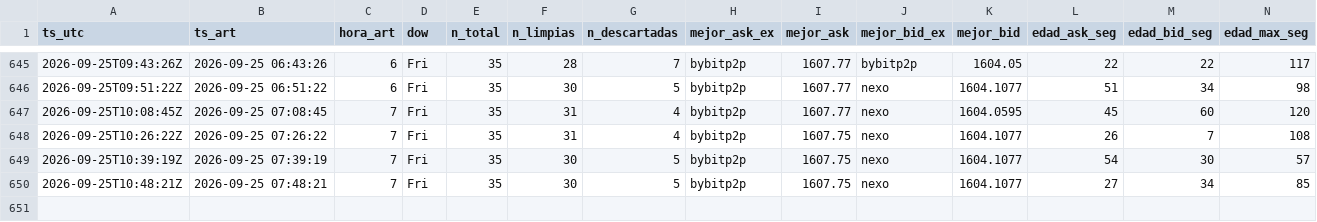
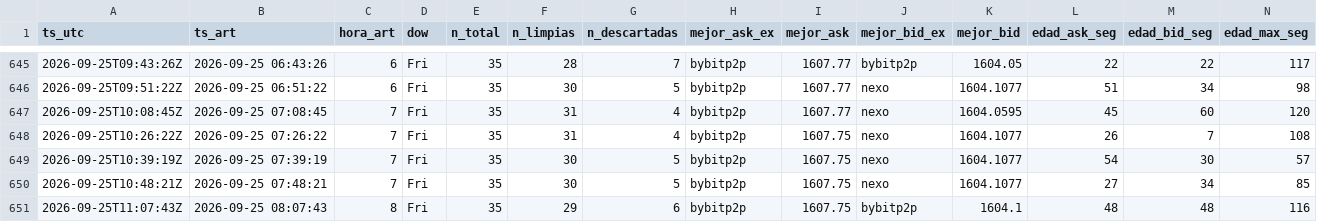
Before and after one commit to nahuelnob/observatorio-usdt, a CSV file: data/metricas.csv, drawn as a sheet; only a part is shown, gaps mark what is left out; rows hold the shown columns only; the diff names each change by its address in the sheet, - before the commit and + after, or states it on an @@ line.

```diff
--- a/data/metricas.csv
+++ b/data/metricas.csv
+row 651: 2026-09-25T11:07:43Z | 2026-09-25 08:07:43 | 8 | Fri | 35 | 29 | 6 | bybitp2p | 1607.75 | bybitp2p | 1604.1 | 48 | 48 | 116
```
Also changed, not shown: data/raw/2026-09-25.csv.
